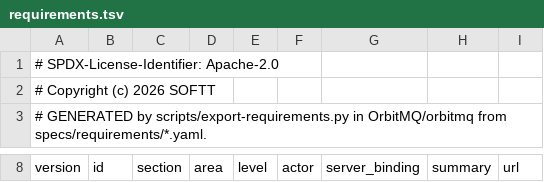
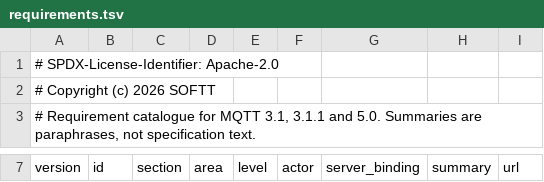
Before and after one commit to OrbitMQ/mqtt-testkit, a TSV file: spec/requirements.tsv, drawn as a sheet; only a part is shown, gaps mark what is left out; the diff covers the shown part only.

Commit message:
docs, ci: describe the kit as a standalone project
- Contributor guide: requirement markers are checked by the build and by
  'mqtt-testkit coverage'; examples use a generic broker path.
- Requirement catalogue header and two 3.1 summaries describe the spec only.
- CI: a licence-header job requires the Apache-2.0 SPDX header on every source file.
- Weekly broker workflow: drop the commented-out example entry.

```diff
--- a/spec/requirements.tsv
+++ b/spec/requirements.tsv
@@ -2,2 +2,2 @@
 # Copyright (c) 2026 SOFTT
-# GENERATED by scripts/export-requirements.py in OrbitMQ/orbitmq from specs/requirements/*.yaml.
+# Requirement catalogue for MQTT 3.1, 3.1.1 and 5.0. Summaries are paraphrases, not specification text.
```
Also changed, not shown: 1 removed row and 2 edited cells elsewhere in this file, 6 other files.
